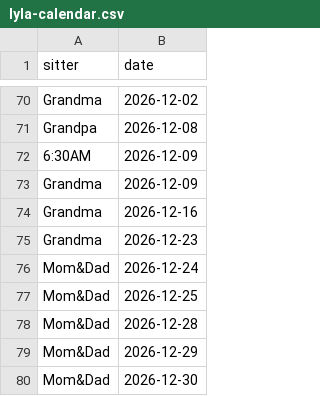
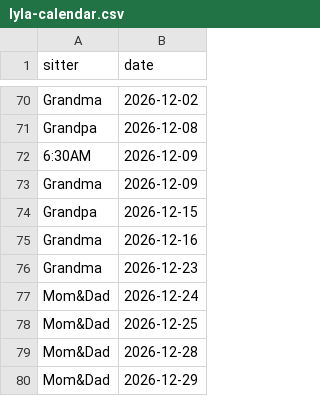
Before and after one commit to mapmap3/Creative, a CSV file: data/lyla-calendar.csv, drawn as a sheet; only a part is shown, gaps mark what is left out; the shorter side is filled out with more unchanged rows; the diff names each change by its address in the sheet, - before the commit and + after, or states it on an @@ line.

Commit message:
Update Lyla calendar

```diff
--- a/data/lyla-calendar.csv
+++ b/data/lyla-calendar.csv
+row 74: Grandpa | 2026-12-15
```
